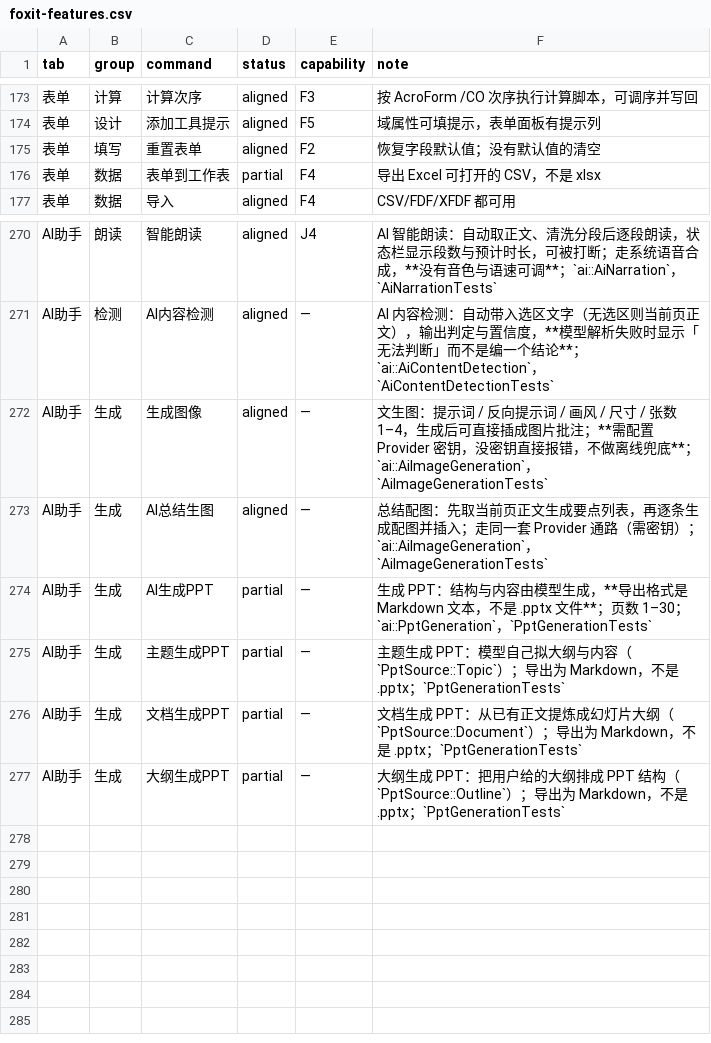
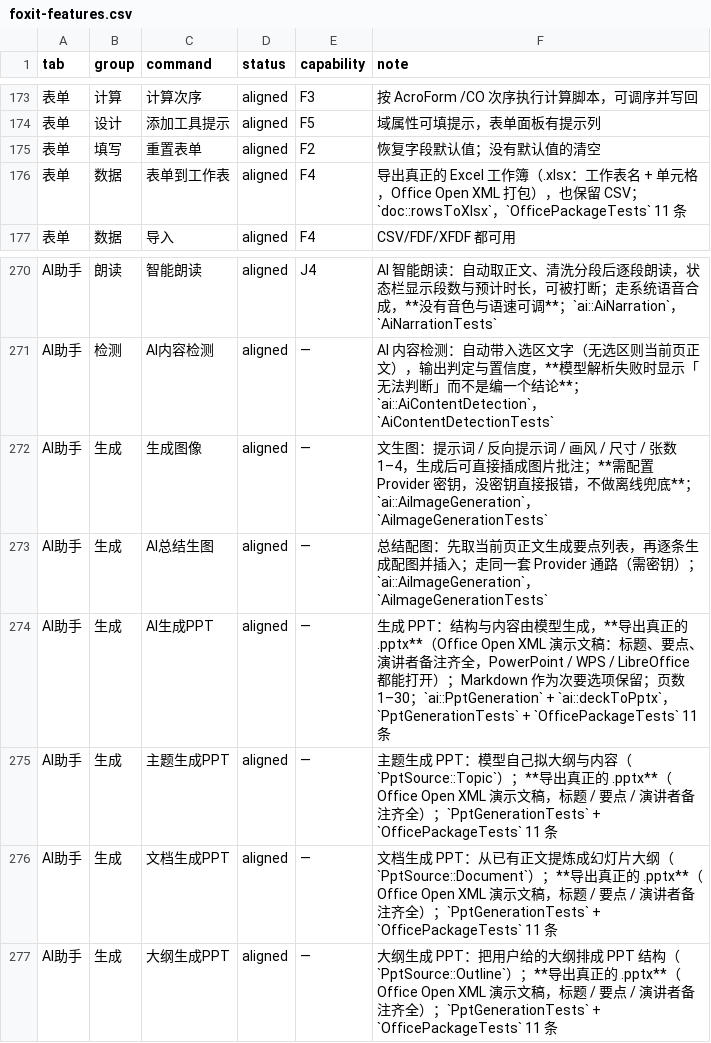
Before and after one commit to fengjutian/Folixa, a CSV file: docs/benchmark/foxit-features.csv, drawn as a sheet; only a part is shown, gaps mark what is left out.

Commit message:
feat: Implement theme management and export functionality
- Added Theme.h and Theme.cpp to manage light and dark themes, including color mappings and palettes.
- Introduced functionality to apply themes based on user settings.
- Enhanced WiringActions to support PPTX export with a save dialog and error handling.
- Created SpreadsheetExport to handle Excel (.xlsx) export, including sanitization of sheet names and handling of control characters.
- Added XmlText.h for XML text escaping to ensure valid XML output.
- Implemented tests for PPTX and XLSX export functionality, verifying package structure and content.
- Updated CMakeLists to include new tests and source files for office package handling.

```diff
--- a/docs/benchmark/foxit-features.csv
+++ b/docs/benchmark/foxit-features.csv
@@ -175,3 +175,3 @@ tab,group,command,status,capability,note
 表单,填写,重置表单,aligned,F2,恢复字段默认值；没有默认值的清空
-表单,数据,表单到工作表,partial,F4,导出 Excel 可打开的 CSV，不是 xlsx
+表单,数据,表单到工作表,aligned,F4,导出真正的 Excel 工作簿（.xlsx：工作表名 + 单元格，Office Open XML 打包），也保留 CSV；`doc::rowsToXlsx`，`OfficePackageTests` 11 条
 表单,数据,导入,aligned,F4,CSV/FDF/XFDF 都可用
@@ -273,5 +273,5 @@ AI助手,生成,生成图像,aligned,—,文生图：提示词 / 反向提示词
 AI助手,生成,AI总结生图,aligned,—,总结配图：先取当前页正文生成要点列表，再逐条生成配图并插入；走同一套 Provider 通路（需密钥）；`ai::AiImageGeneration`，`AiImageGenerationTests`
-AI助手,生成,AI生成PPT,partial,—,生成 PPT：结构与内容由模型生成，**导出格式是 Markdown 文本，不是 .pptx 文件**；页数 1–30；`ai::PptGeneration`，`PptGenerationTests`
-AI助手,生成,主题生成PPT,partial,—,主题生成 PPT：模型自己拟大纲与内容（`PptSource::Topic`）；导出为 Markdown，不是 .pptx；`PptGenerationTests`
-AI助手,生成,文档生成PPT,partial,—,文档生成 PPT：从已有正文提炼成幻灯片大纲（`PptSource::Document`）；导出为 Markdown，不是 .pptx；`PptGenerationTests`
-AI助手,生成,大纲生成PPT,partial,—,大纲生成 PPT：把用户给的大纲排成 PPT 结构（`PptSource::Outline`）；导出为 Markdown，不是 .pptx；`PptGenerationTests`
+AI助手,生成,AI生成PPT,aligned,—,生成 PPT：结构与内容由模型生成，**导出真正的 .pptx**（Office Open XML 演示文稿：标题、要点、演讲者备注齐全，PowerPoint / WPS / LibreOffice 都能打开）；Markdown 作为次要选项保留；页数 1–30；`ai::PptGeneration` + `ai::deckToPptx`，`PptGenerationTests` + `OfficePackageTests` 11 条
+AI助手,生成,主题生成PPT,aligned,—,主题生成 PPT：模型自己拟大纲与内容（`PptSource::Topic`）；**导出真正的 .pptx**（Office Open XML 演示文稿，标题 / 要点 / 演讲者备注齐全）；`PptGenerationTests` + `OfficePackageTests` 11 条
+AI助手,生成,文档生成PPT,aligned,—,文档生成 PPT：从已有正文提炼成幻灯片大纲（`PptSource::Document`）；**导出真正的 .pptx**（Office Open XML 演示文稿，标题 / 要点 / 演讲者备注齐全）；`PptGenerationTests` + `OfficePackageTests` 11 条
+AI助手,生成,大纲生成PPT,aligned,—,大纲生成 PPT：把用户给的大纲排成 PPT 结构（`PptSource::Outline`）；**导出真正的 .pptx**（Office Open XML 演示文稿，标题 / 要点 / 演讲者备注齐全）；`PptGenerationTests` + `OfficePackageTests` 11 条
```
Also changed, not shown: 32 other files.
